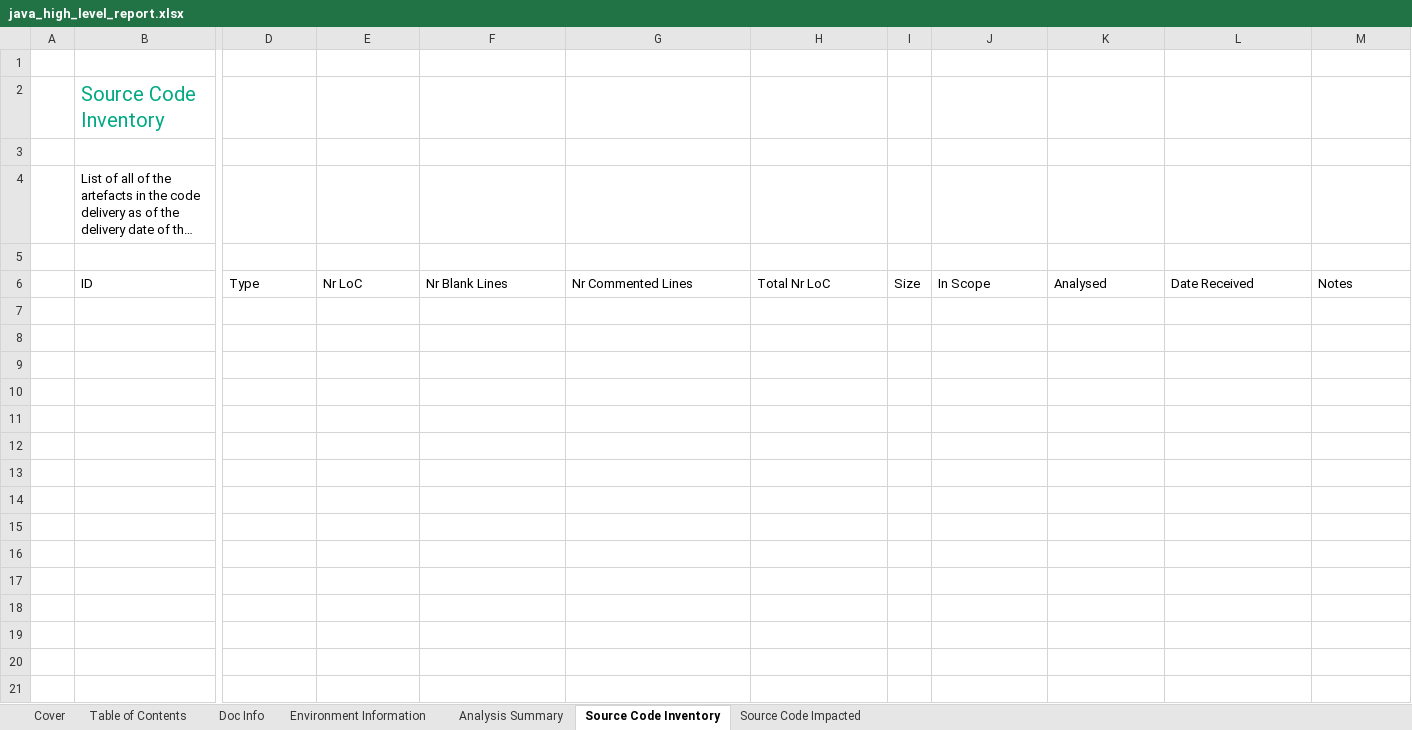
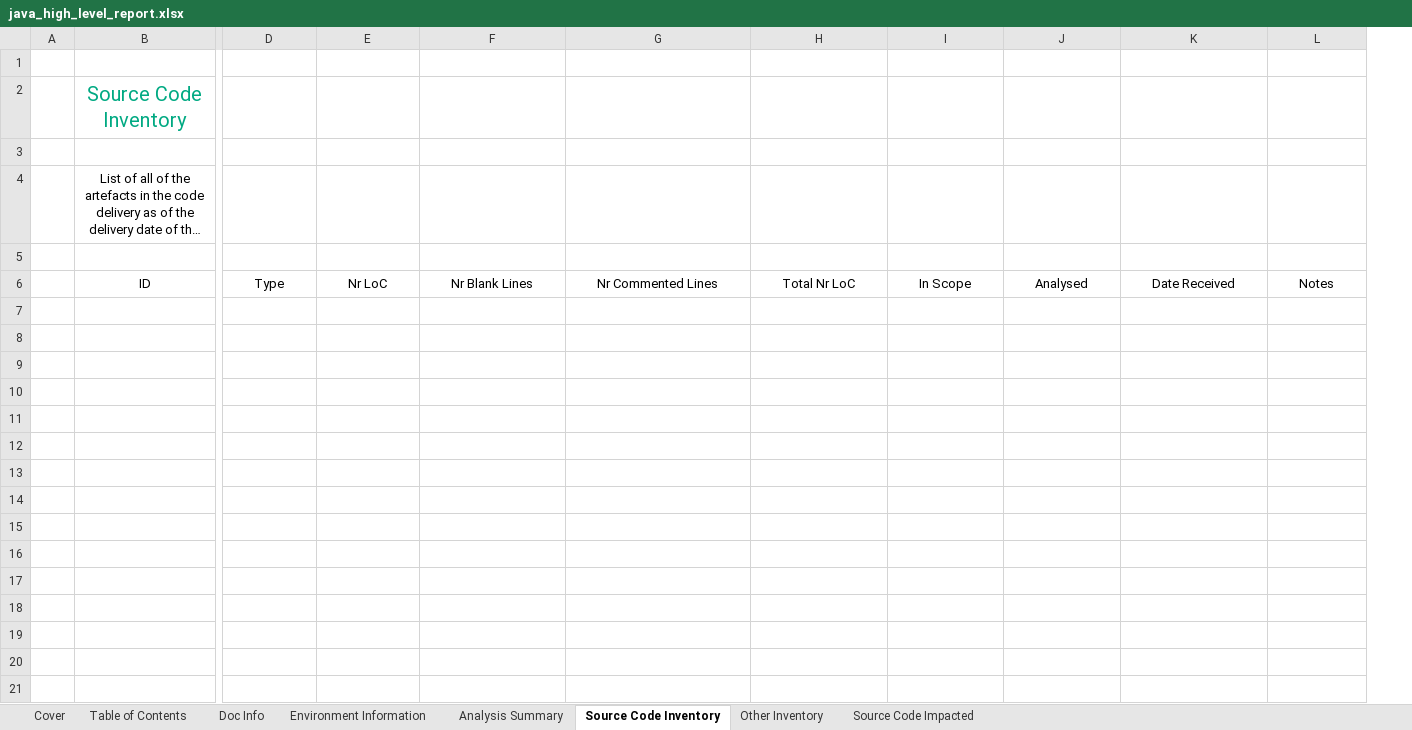
Before and after one commit to mridula2/u2l, an Excel workbook: u2l_backend/report_templates/java_high_level_report.xlsx, sheet Source Code Inventory, drawn as a sheet; only a part is shown, gaps mark what is left out; long unchanged cells end in …; values as stored, in another font and other column widths than the file's, no borders; table styles not drawn; removed rows and columns are numbered as before the commit, all else as after; rows hold the shown columns only; the diff covers the shown part only; the diff names each change by its address in the sheet, - before the commit and + after, or states it on an @@ line.

```diff
--- a/u2l_backend/report_templates/java_high_level_report.xlsx (sheet Source Code Inventory)
+++ b/u2l_backend/report_templates/java_high_level_report.xlsx (sheet Source Code Inventory)
+sheet tab: Other Inventory
-column I, row 6: Size
-B2 alignment: left
+B2 alignment: center
-B4 alignment: left
+B4 alignment: center
-B6 alignment: left
+B6 alignment: center
-D6:H6 alignment: left
+D6:H6 alignment: center
-I6:L6 alignment: left
+I6:L6 alignment: center
+row 7: (empty)
+row 8: (empty)
+row 9: (empty)
+row 10: (empty)
+row 11: (empty)
+row 12: (empty)
+row 13: (empty)
+row 14: (empty)
+row 15: (empty)
+row 16: (empty)
+row 17: (empty)
+row 18: (empty)
+row 19: (empty)
+row 20: (empty)
+row 21: (empty)
```
Also changed, not shown: 140 added rows elsewhere in this sheet, sheet Cover, sheet Environment Information, sheet Analysis Summary, sheet Table of Contents, sheet Doc Info, formulas that keep their value, hidden cells, charts or pictures, u2l_backend/report_templates/java_inventory_report.xlsx, u2l_backend/report_templates/java_report.xlsx, 24 other files.
